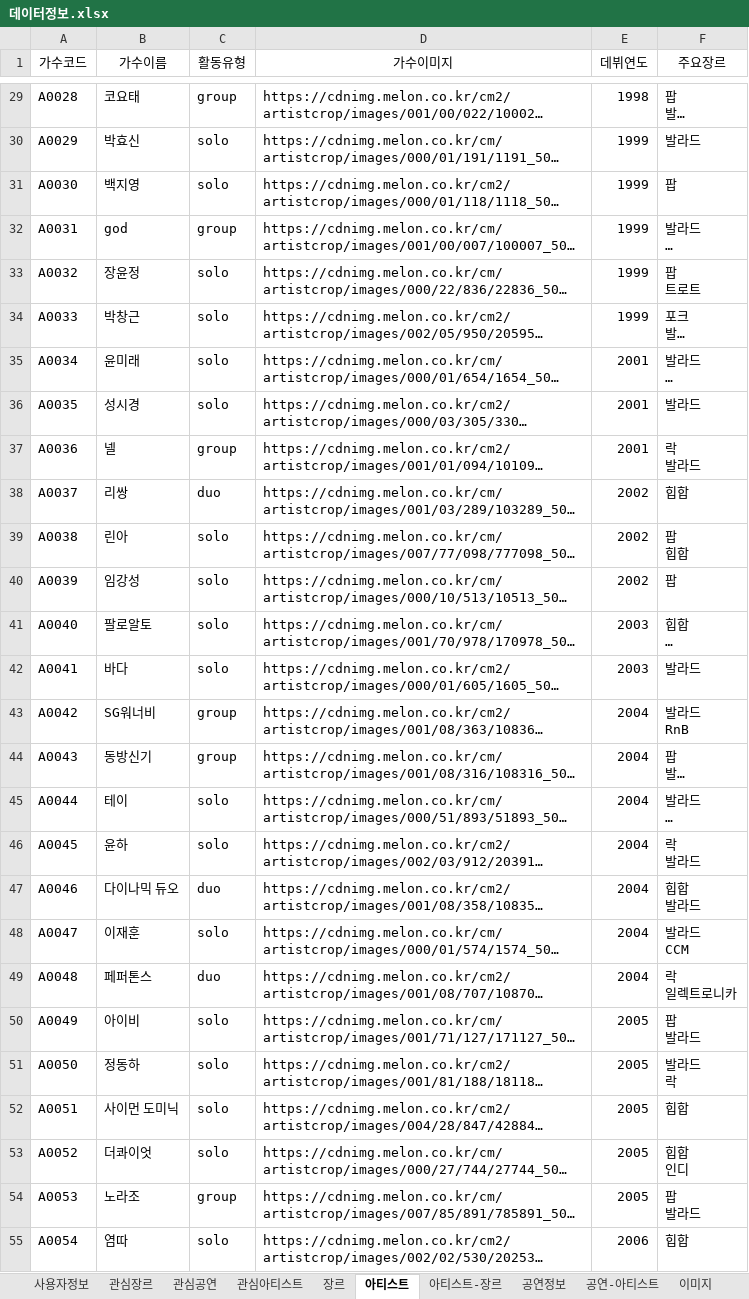
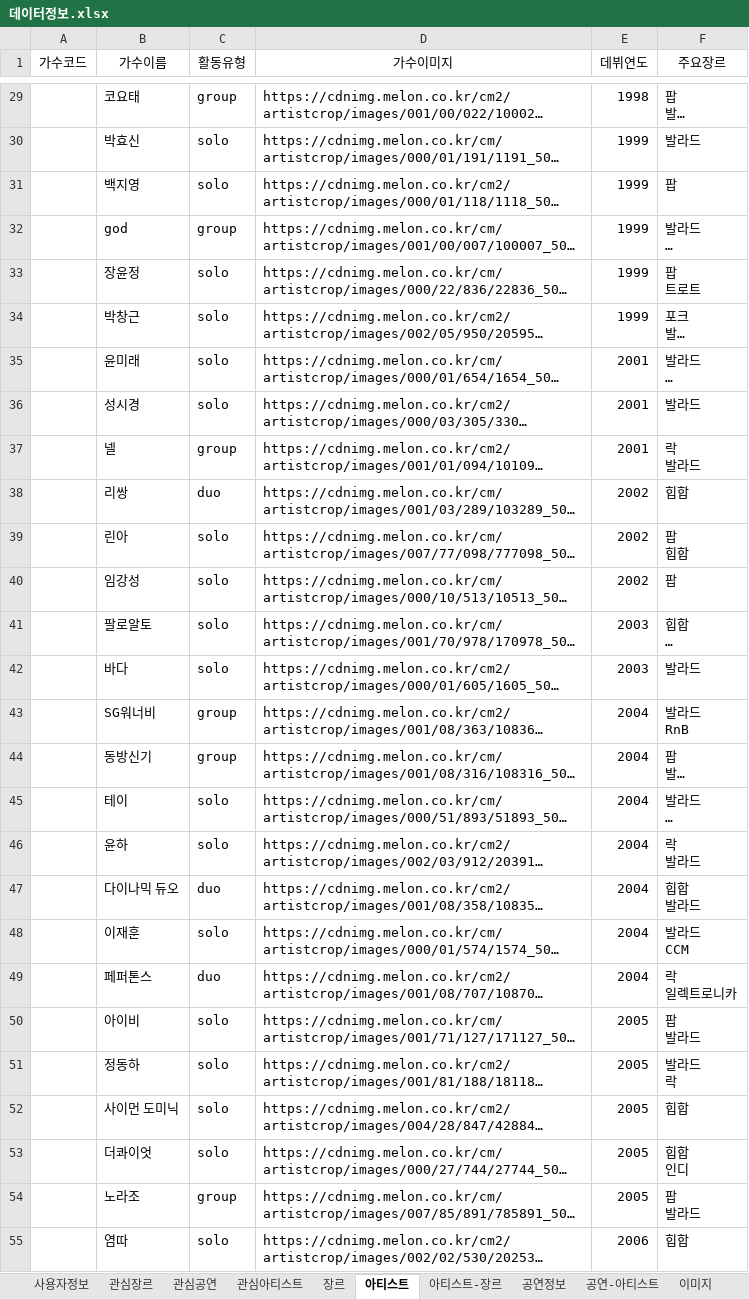
Before and after one commit to hanbyeol00/Biz_NodeJS_2022_10, an Excel workbook: tiget/document/데이터정보.xlsx, sheet 아티스트, drawn as a sheet; only a part is shown, gaps mark what is left out; long unchanged cells end in …; values as stored, in another font and other column widths than the file's, no borders; the diff covers the shown part only; the diff names each change by its address in the sheet, - before the commit and + after, or states it on an @@ line.

```diff
--- a/tiget/document/데이터정보.xlsx (sheet 아티스트)
+++ b/tiget/document/데이터정보.xlsx (sheet 아티스트)
-A29 (가수코드): A0028
+A29 (가수코드): (empty)
-A30 (가수코드): A0029
+A30 (가수코드): (empty)
-A31 (가수코드): A0030
+A31 (가수코드): (empty)
-A32 (가수코드): A0031
+A32 (가수코드): (empty)
-A33 (가수코드): A0032
+A33 (가수코드): (empty)
-A34 (가수코드): A0033
+A34 (가수코드): (empty)
-A35 (가수코드): A0034
+A35 (가수코드): (empty)
-A36 (가수코드): A0035
+A36 (가수코드): (empty)
-A37 (가수코드): A0036
+A37 (가수코드): (empty)
-A38 (가수코드): A0037
+A38 (가수코드): (empty)
-A39 (가수코드): A0038
+A39 (가수코드): (empty)
-A40 (가수코드): A0039
+A40 (가수코드): (empty)
-A41 (가수코드): A0040
+A41 (가수코드): (empty)
-A42 (가수코드): A0041
+A42 (가수코드): (empty)
-A43 (가수코드): A0042
+A43 (가수코드): (empty)
-A44 (가수코드): A0043
+A44 (가수코드): (empty)
-A45 (가수코드): A0044
+A45 (가수코드): (empty)
-A46 (가수코드): A0045
+A46 (가수코드): (empty)
-A47 (가수코드): A0046
+A47 (가수코드): (empty)
-A48 (가수코드): A0047
+A48 (가수코드): (empty)
-A49 (가수코드): A0048
+A49 (가수코드): (empty)
-A50 (가수코드): A0049
+A50 (가수코드): (empty)
-A51 (가수코드): A0050
+A51 (가수코드): (empty)
-A52 (가수코드): A0051
+A52 (가수코드): (empty)
-A53 (가수코드): A0052
+A53 (가수코드): (empty)
-A54 (가수코드): A0053
+A54 (가수코드): (empty)
-A55 (가수코드): A0054
+A55 (가수코드): (empty)
```
Also changed, not shown: 94 edited cells elsewhere in this sheet, sheet 공연정보, tiget/document/테이블명세.xlsx, 50 other files.
